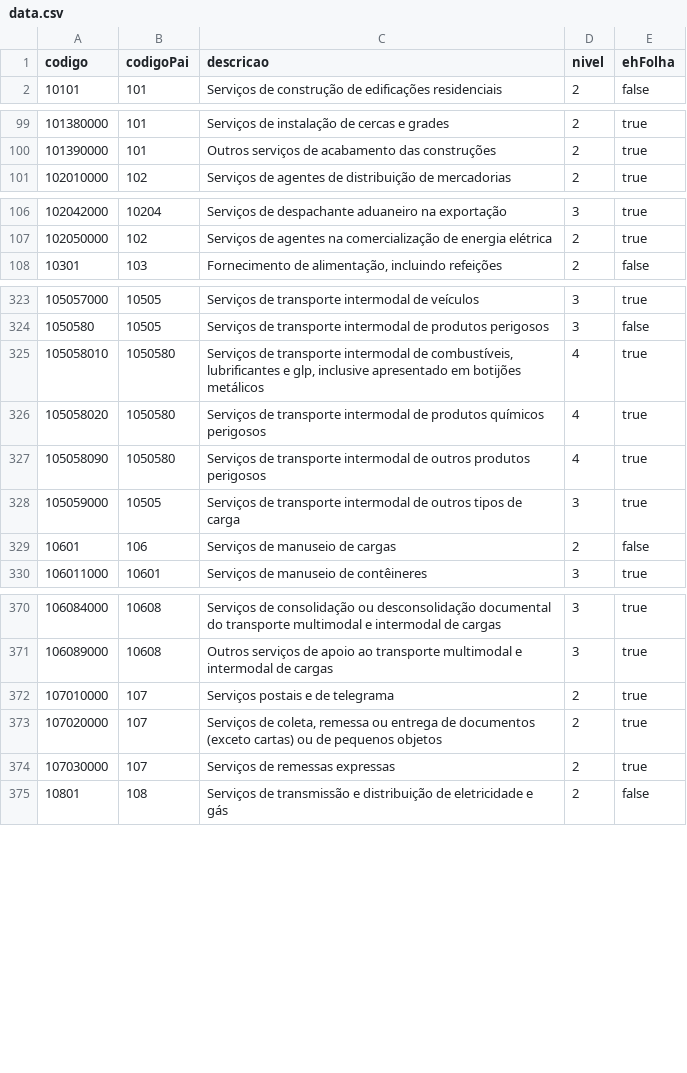
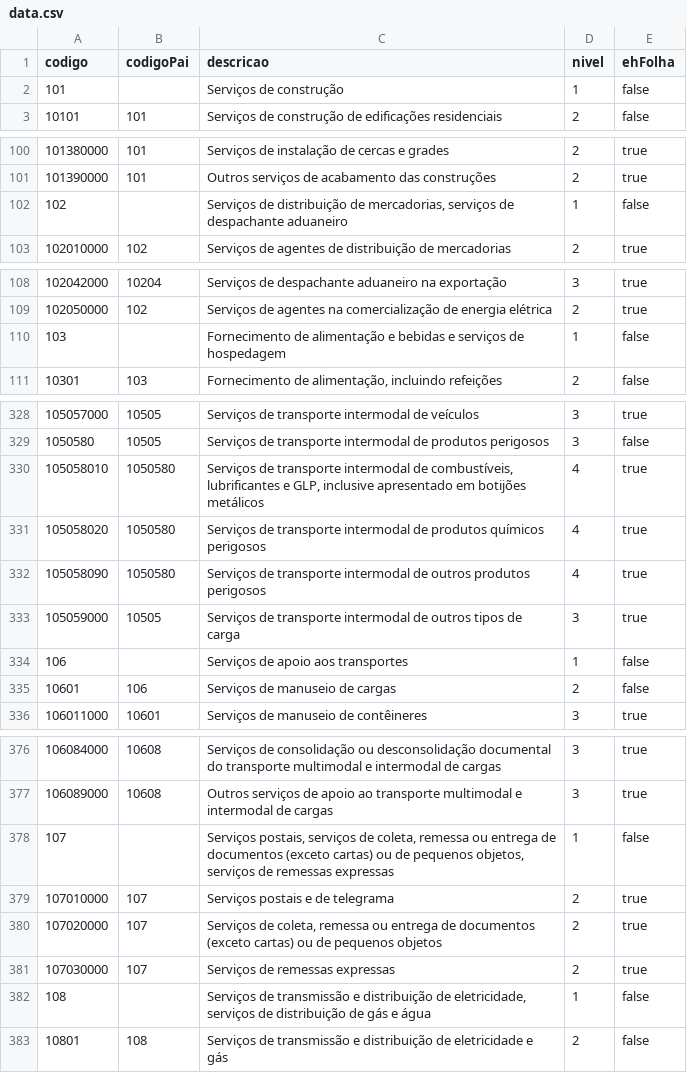
Before and after one commit to idfsistemas/br-data, a CSV file: data/nbs/data.csv, drawn as a sheet; only a part is shown, gaps mark what is left out; the diff covers the shown part only.

```diff
--- a/data/nbs/data.csv
+++ b/data/nbs/data.csv
@@ -1,2 +1,3 @@
 "codigo","codigoPai","descricao","nivel","ehFolha"
+"101",,"Serviços de construção",1,false
 "10101","101","Serviços de construção de edificações residenciais",2,false
@@ -100 +101,2 @@
 "101390000","101","Outros serviços de acabamento das construções",2,true
+"102",,"Serviços de distribuição de mercadorias, serviços de despachante aduaneiro",1,false
@@ -108 +110,2 @@
+"103",,"Fornecimento de alimentação e bebidas e serviços de hospedagem",1,false
 "10301","103","Fornecimento de alimentação, incluindo refeições",2,false
@@ -324,3 +329,3 @@
 "1050580","10505","Serviços de transporte intermodal de produtos perigosos",3,false
-"105058010","1050580","Serviços de transporte intermodal de combustíveis, lubrificantes e glp, inclusive apresentado em botijões metálicos",4,true
+"105058010","1050580","Serviços de transporte intermodal de combustíveis, lubrificantes e GLP, inclusive apresentado em botijões metálicos",4,true
 "105058020","1050580","Serviços de transporte intermodal de produtos químicos perigosos",4,true
@@ -329 +334,2 @@
+"106",,"Serviços de apoio aos transportes",1,false
 "10601","106","Serviços de manuseio de cargas",2,false
@@ -371,2 +377,3 @@
 "106089000","10608","Outros serviços de apoio ao transporte multimodal e intermodal de cargas",3,true
+"107",,"Serviços postais, serviços de coleta, remessa ou entrega de documentos (exceto cartas) ou de pequenos objetos, serviços de remessas expressas",1,false
 "107010000","107","Serviços postais e de telegrama",2,true
@@ -374,2 +381,3 @@
 "107030000","107","Serviços de remessas expressas",2,true
+"108",,"Serviços de transmissão e distribuição de eletricidade, serviços de distribuição de gás e água",1,false
 "10801","108","Serviços de transmissão e distribuição de eletricidade e gás",2,false
```
Also changed, not shown: 20 added rows and 19 edited cells elsewhere in this file, 10 other files.
